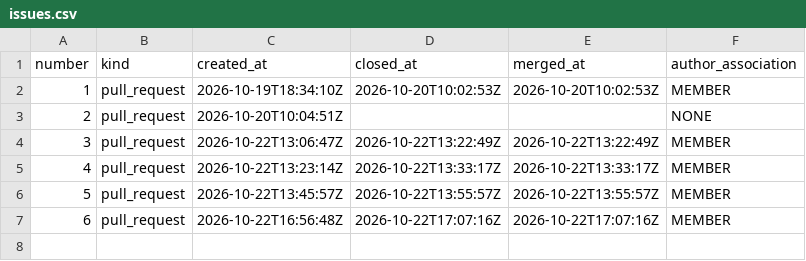
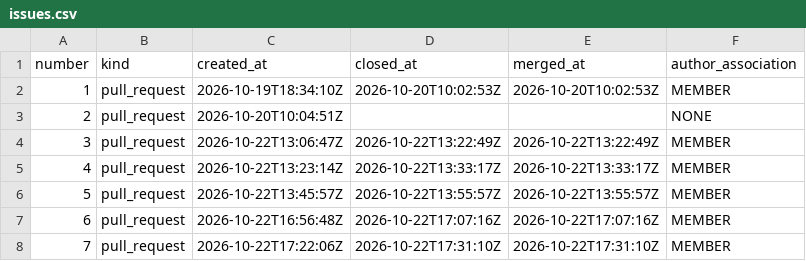
Before and after one commit to exmergo/github-repo-analytics, a CSV file: exmergo/github-repo-analytics/signals/issues.csv, drawn as a sheet; the diff names each change by its address in the sheet, - before the commit and + after, or states it on an @@ line.

```diff
--- a/exmergo/github-repo-analytics/signals/issues.csv
+++ b/exmergo/github-repo-analytics/signals/issues.csv
+row 8: 7 | pull_request | 2026-10-22T17:22:06Z | 2026-10-22T17:31:10Z | 2026-10-22T17:31:10Z | MEMBER
```
Also changed, not shown: 2 other files.
